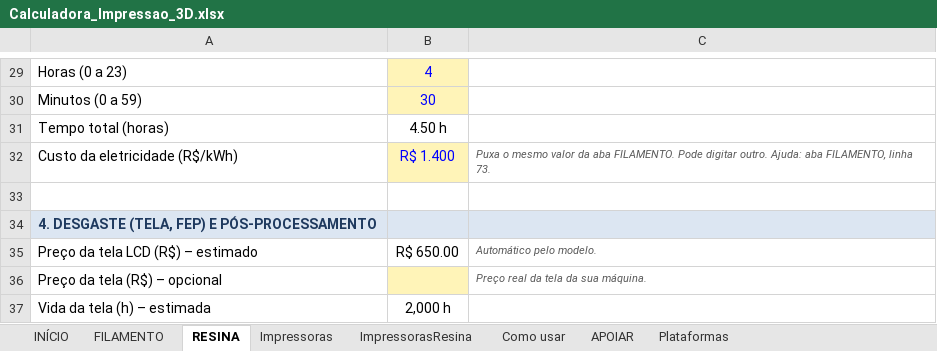
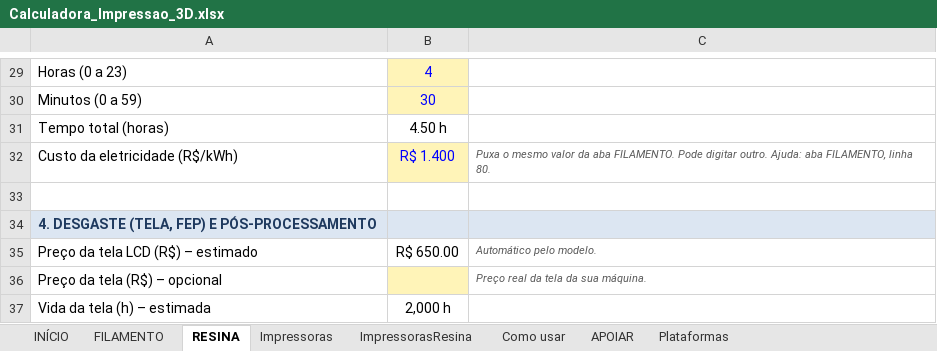
Before and after one commit to pablosousathe-dot/calculadora-3d, an Excel workbook: Calculadora_Impressao_3D.xlsx, sheet RESINA, drawn as a sheet; only a part is shown, gaps mark what is left out; values as stored, in another font and other column widths than the file's, no borders; the diff names each change by its address in the sheet, - before the commit and + after, or states it on an @@ line.

```diff
--- a/Calculadora_Impressao_3D.xlsx (sheet RESINA)
+++ b/Calculadora_Impressao_3D.xlsx (sheet RESINA)
-C32: …FILAMENTO, linha 73.
+C32: …FILAMENTO, linha 80.
```
Also changed, not shown: sheet FILAMENTO, sheet Como usar, sheet INÍCIO, formulas that keep their value, 3 other files.
